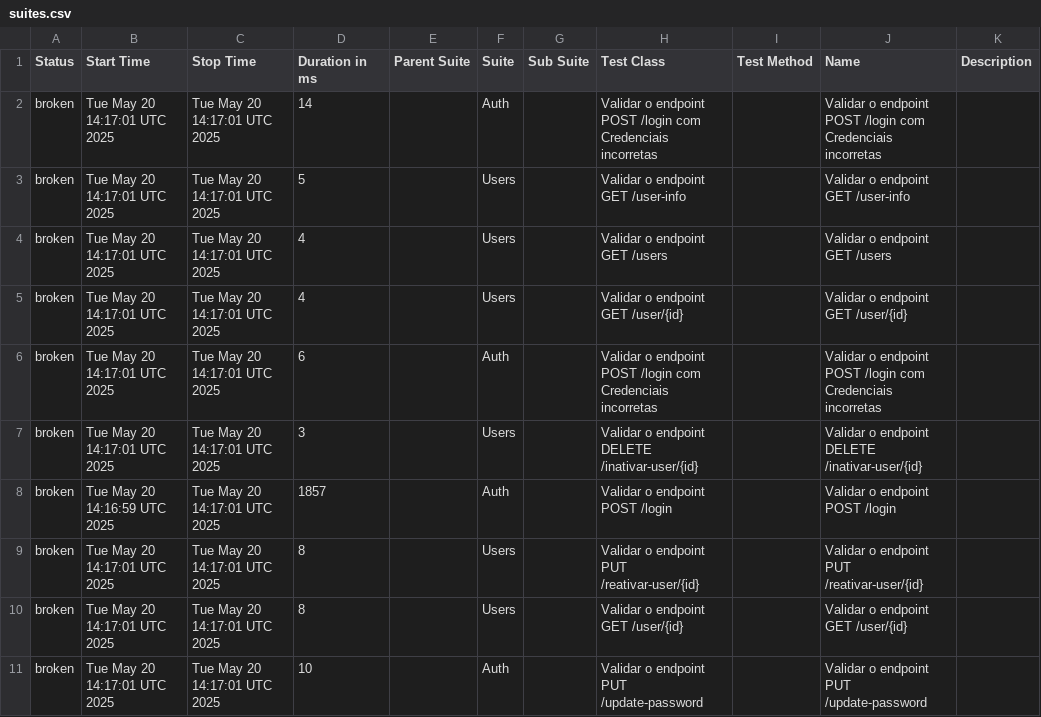
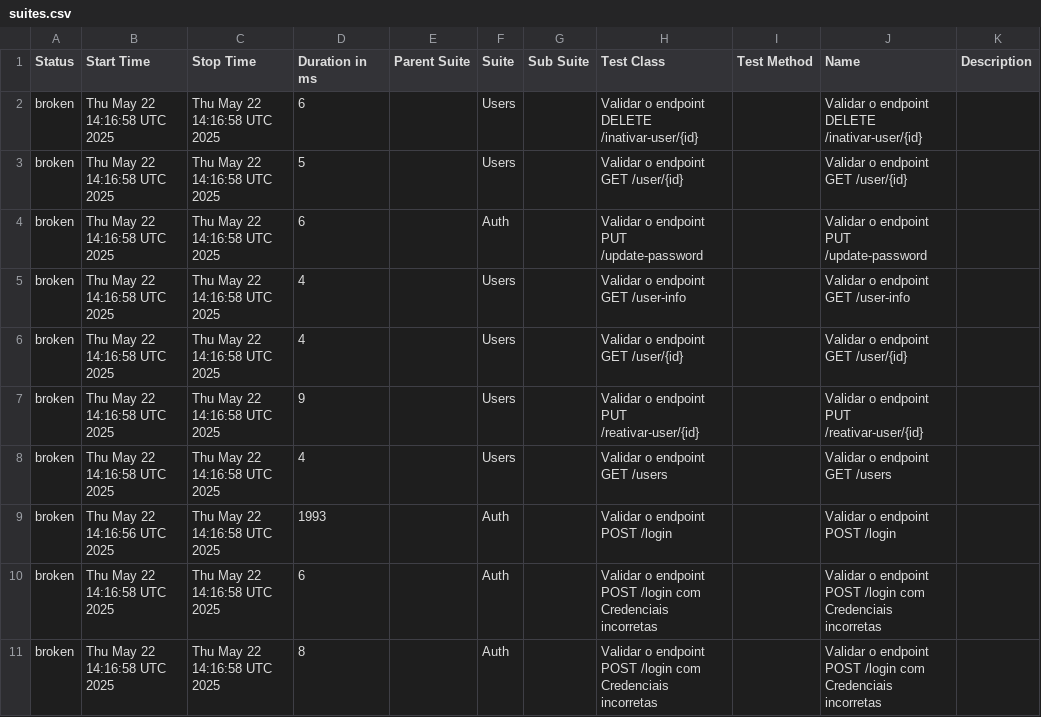
Before and after one commit to Pedrothh/automacao-api-rest-assured, a CSV file: data/suites.csv, drawn as a sheet.

```diff
--- a/data/suites.csv
+++ b/data/suites.csv
@@ -1,11 +1,11 @@
 "Status","Start Time","Stop Time","Duration in ms","Parent Suite","Suite","Sub Suite","Test Class","Test Method","Name","Description"
-"broken","Tue May 20 14:17:01 UTC 2025","Tue May 20 14:17:01 UTC 2025","14","","Auth","","Validar o endpoint POST /login com Credenciais incorretas","","Validar o endpoint POST /login com Credenciais incorretas",""
-"broken","Tue May 20 14:17:01 UTC 2025","Tue May 20 14:17:01 UTC 2025","5","","Users","","Validar o endpoint GET /user-info","","Validar o endpoint GET /user-info",""
-"broken","Tue May 20 14:17:01 UTC 2025","Tue May 20 14:17:01 UTC 2025","4","","Users","","Validar o endpoint GET /users","","Validar o endpoint GET /users",""
-"broken","Tue May 20 14:17:01 UTC 2025","Tue May 20 14:17:01 UTC 2025","4","","Users","","Validar o endpoint GET /user/{id}","","Validar o endpoint GET /user/{id}",""
-"broken","Tue May 20 14:17:01 UTC 2025","Tue May 20 14:17:01 UTC 2025","6","","Auth","","Validar o endpoint POST /login com Credenciais incorretas","","Validar o endpoint POST /login com Credenciais incorretas",""
-"broken","Tue May 20 14:17:01 UTC 2025","Tue May 20 14:17:01 UTC 2025","3","","Users","","Validar o endpoint DELETE /inativar-user/{id}","","Validar o endpoint DELETE /inativar-user/{id}",""
-"broken","Tue May 20 14:16:59 UTC 2025","Tue May 20 14:17:01 UTC 2025","1857","","Auth","","Validar o endpoint POST /login","","Validar o endpoint POST /login",""
-"broken","Tue May 20 14:17:01 UTC 2025","Tue May 20 14:17:01 UTC 2025","8","","Users","","Validar o endpoint PUT /reativar-user/{id}","","Validar o endpoint PUT /reativar-user/{id}",""
-"broken","Tue May 20 14:17:01 UTC 2025","Tue May 20 14:17:01 UTC 2025","8","","Users","","Validar o endpoint GET /user/{id}","","Validar o endpoint GET /user/{id}",""
-"broken","Tue May 20 14:17:01 UTC 2025","Tue May 20 14:17:01 UTC 2025","10","","Auth","","Validar o endpoint PUT /update-password","","Validar o endpoint PUT /update-password",""
+"broken","Thu May 22 14:16:58 UTC 2025","Thu May 22 14:16:58 UTC 2025","6","","Users","","Validar o endpoint DELETE /inativar-user/{id}","","Validar o endpoint DELETE /inativar-user/{id}",""
+"broken","Thu May 22 14:16:58 UTC 2025","Thu May 22 14:16:58 UTC 2025","5","","Users","","Validar o endpoint GET /user/{id}","","Validar o endpoint GET /user/{id}",""
+"broken","Thu May 22 14:16:58 UTC 2025","Thu May 22 14:16:58 UTC 2025","6","","Auth","","Validar o endpoint PUT /update-password","","Validar o endpoint PUT /update-password",""
+"broken","Thu May 22 14:16:58 UTC 2025","Thu May 22 14:16:58 UTC 2025","4","","Users","","Validar o endpoint GET /user-info","","Validar o endpoint GET /user-info",""
+"broken","Thu May 22 14:16:58 UTC 2025","Thu May 22 14:16:58 UTC 2025","4","","Users","","Validar o endpoint GET /user/{id}","","Validar o endpoint GET /user/{id}",""
+"broken","Thu May 22 14:16:58 UTC 2025","Thu May 22 14:16:58 UTC 2025","9","","Users","","Validar o endpoint PUT /reativar-user/{id}","","Validar o endpoint PUT /reativar-user/{id}",""
+"broken","Thu May 22 14:16:58 UTC 2025","Thu May 22 14:16:58 UTC 2025","4","","Users","","Validar o endpoint GET /users","","Validar o endpoint GET /users",""
+"broken","Thu May 22 14:16:56 UTC 2025","Thu May 22 14:16:58 UTC 2025","1993","","Auth","","Validar o endpoint POST /login","","Validar o endpoint POST /login",""
+"broken","Thu May 22 14:16:58 UTC 2025","Thu May 22 14:16:58 UTC 2025","6","","Auth","","Validar o endpoint POST /login com Credenciais incorretas","","Validar o endpoint POST /login com Credenciais incorretas",""
+"broken","Thu May 22 14:16:58 UTC 2025","Thu May 22 14:16:58 UTC 2025","8","","Auth","","Validar o endpoint POST /login com Credenciais incorretas","","Validar o endpoint POST /login com Credenciais incorretas",""
```
Also changed, not shown: data/behaviors.csv, 28 other files.
